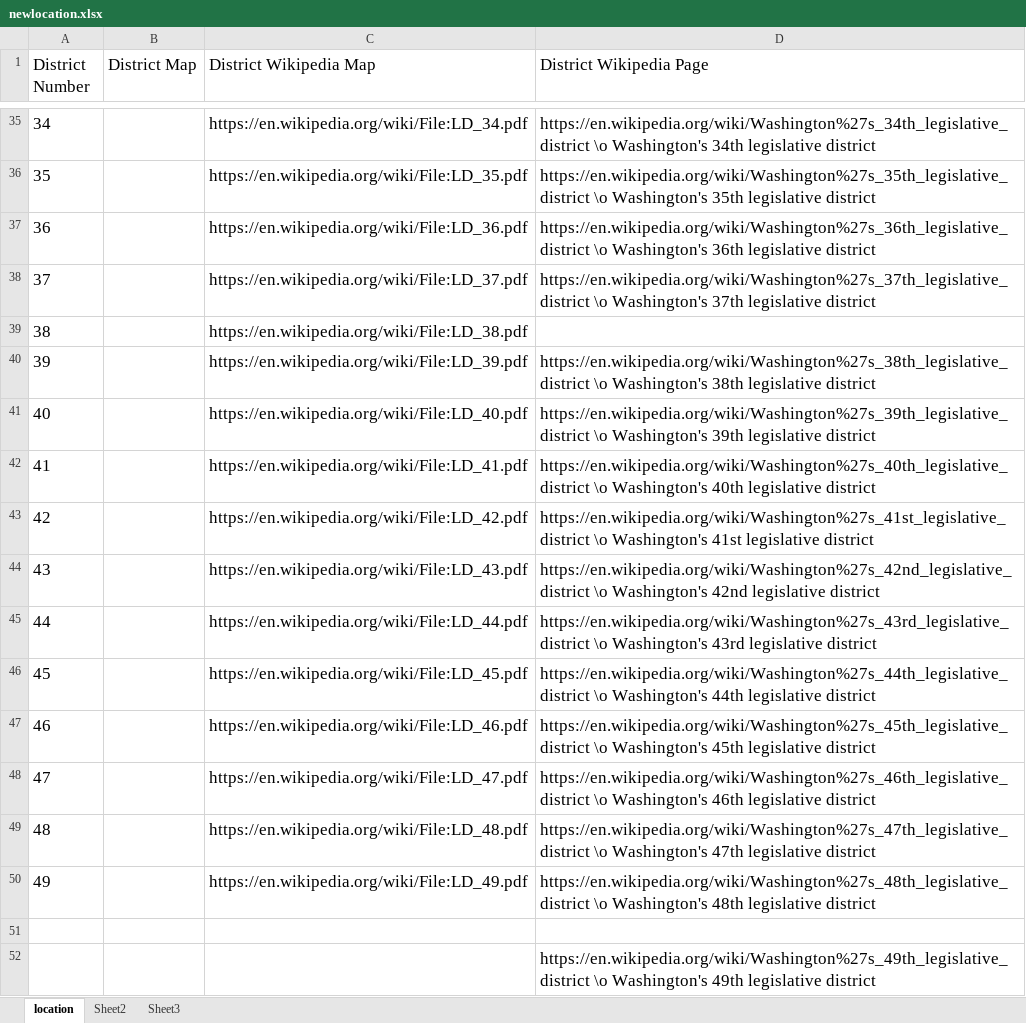
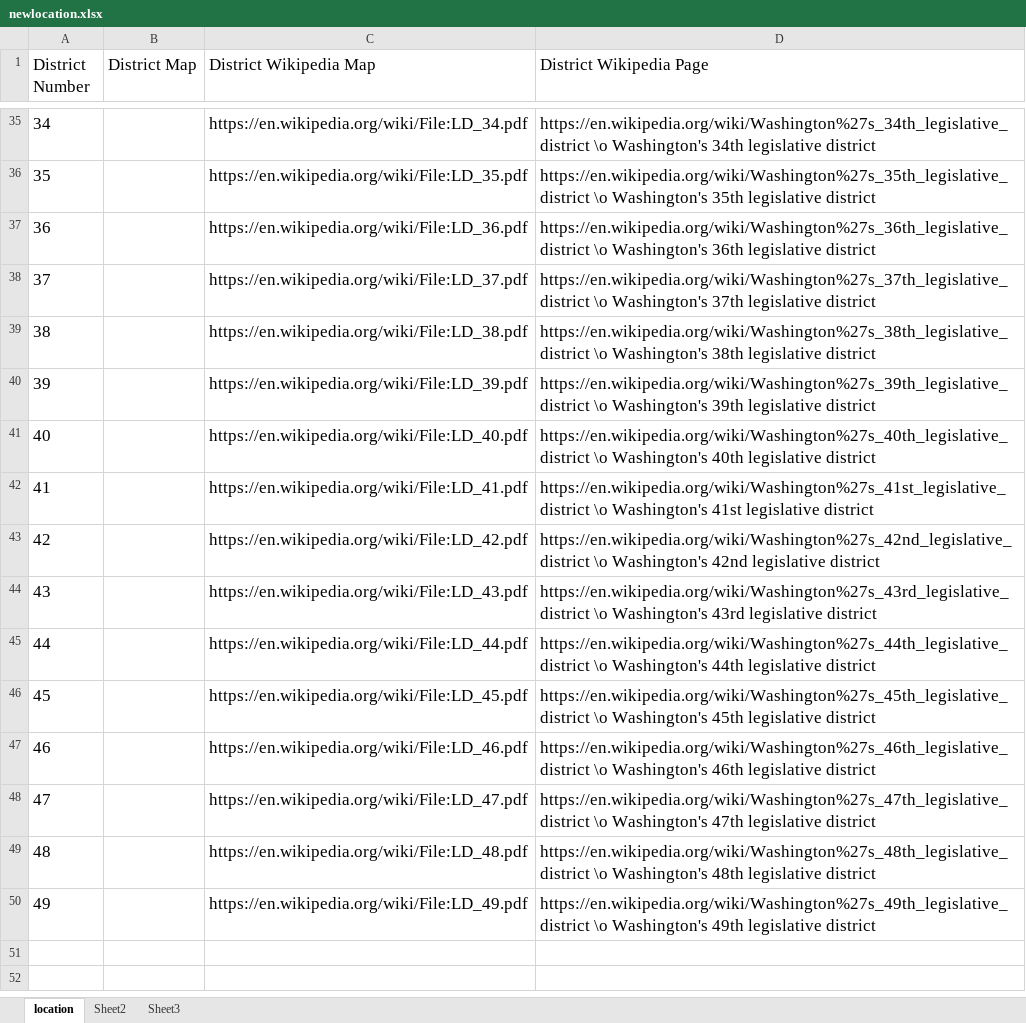
Before and after one commit to unladenSwallow/DonationsToVotes, an Excel workbook: newlocation.xlsx, sheet location, drawn as a sheet; only a part is shown, gaps mark what is left out; values as stored, in another font and other column widths than the file's, no borders; charts and pictures not drawn; the diff names each change by its address in the sheet, - before the commit and + after, or states it on an @@ line.

Commit message:
newlocation
column correction

```diff
--- a/newlocation.xlsx (sheet location)
+++ b/newlocation.xlsx (sheet location)
-D39 (District Wikipedia Page): (empty)
+D39 (District Wikipedia Page): https://en.wikipedia.org/wiki/Washington%27s_38th_legislative_district \o Washington's 38th legislative district
-D40 (District Wikipedia Page): https://en.wikipedia.org/wiki/Washington%27s_38th_legislative_district \o Washington's 38th legislative district
+D40 (District Wikipedia Page): https://en.wikipedia.org/wiki/Washington%27s_39th_legislative_district \o Washington's 39th legislative district
-D41 (District Wikipedia Page): https://en.wikipedia.org/wiki/Washington%27s_39th_legislative_district \o Washington's 39th legislative district
+D41 (District Wikipedia Page): https://en.wikipedia.org/wiki/Washington%27s_40th_legislative_district \o Washington's 40th legislative district
-D42 (District Wikipedia Page): https://en.wikipedia.org/wiki/Washington%27s_40th_legislative_district \o Washington's 40th legislative district
+D42 (District Wikipedia Page): https://en.wikipedia.org/wiki/Washington%27s_41st_legislative_district \o Washington's 41st legislative district
-D43 (District Wikipedia Page): https://en.wikipedia.org/wiki/Washington%27s_41st_legislative_district \o Washington's 41st legislative district
+D43 (District Wikipedia Page): https://en.wikipedia.org/wiki/Washington%27s_42nd_legislative_district \o Washington's 42nd legislative district
-D44 (District Wikipedia Page): https://en.wikipedia.org/wiki/Washington%27s_42nd_legislative_district \o Washington's 42nd legislative district
+D44 (District Wikipedia Page): https://en.wikipedia.org/wiki/Washington%27s_43rd_legislative_district \o Washington's 43rd legislative district
-D45 (District Wikipedia Page): https://en.wikipedia.org/wiki/Washington%27s_43rd_legislative_district \o Washington's 43rd legislative district
+D45 (District Wikipedia Page): https://en.wikipedia.org/wiki/Washington%27s_44th_legislative_district \o Washington's 44th legislative district
-D46 (District Wikipedia Page): https://en.wikipedia.org/wiki/Washington%27s_44th_legislative_district \o Washington's 44th legislative district
+D46 (District Wikipedia Page): https://en.wikipedia.org/wiki/Washington%27s_45th_legislative_district \o Washington's 45th legislative district
-D47 (District Wikipedia Page): https://en.wikipedia.org/wiki/Washington%27s_45th_legislative_district \o Washington's 45th legislative district
+D47 (District Wikipedia Page): https://en.wikipedia.org/wiki/Washington%27s_46th_legislative_district \o Washington's 46th legislative district
-D48 (District Wikipedia Page): https://en.wikipedia.org/wiki/Washington%27s_46th_legislative_district \o Washington's 46th legislative district
+D48 (District Wikipedia Page): https://en.wikipedia.org/wiki/Washington%27s_47th_legislative_district \o Washington's 47th legislative district
-D49 (District Wikipedia Page): https://en.wikipedia.org/wiki/Washington%27s_47th_legislative_district \o Washington's 47th legislative district
+D49 (District Wikipedia Page): https://en.wikipedia.org/wiki/Washington%27s_48th_legislative_district \o Washington's 48th legislative district
-D50 (District Wikipedia Page): https://en.wikipedia.org/wiki/Washington%27s_48th_legislative_district \o Washington's 48th legislative district
+D50 (District Wikipedia Page): https://en.wikipedia.org/wiki/Washington%27s_49th_legislative_district \o Washington's 49th legislative district
-row 51: (empty)
-row 52:  |  |  | https://en.wikipedia.org/wiki/Washington%27s_49th_legislative_district \o Washington's 49th legislative district
```
